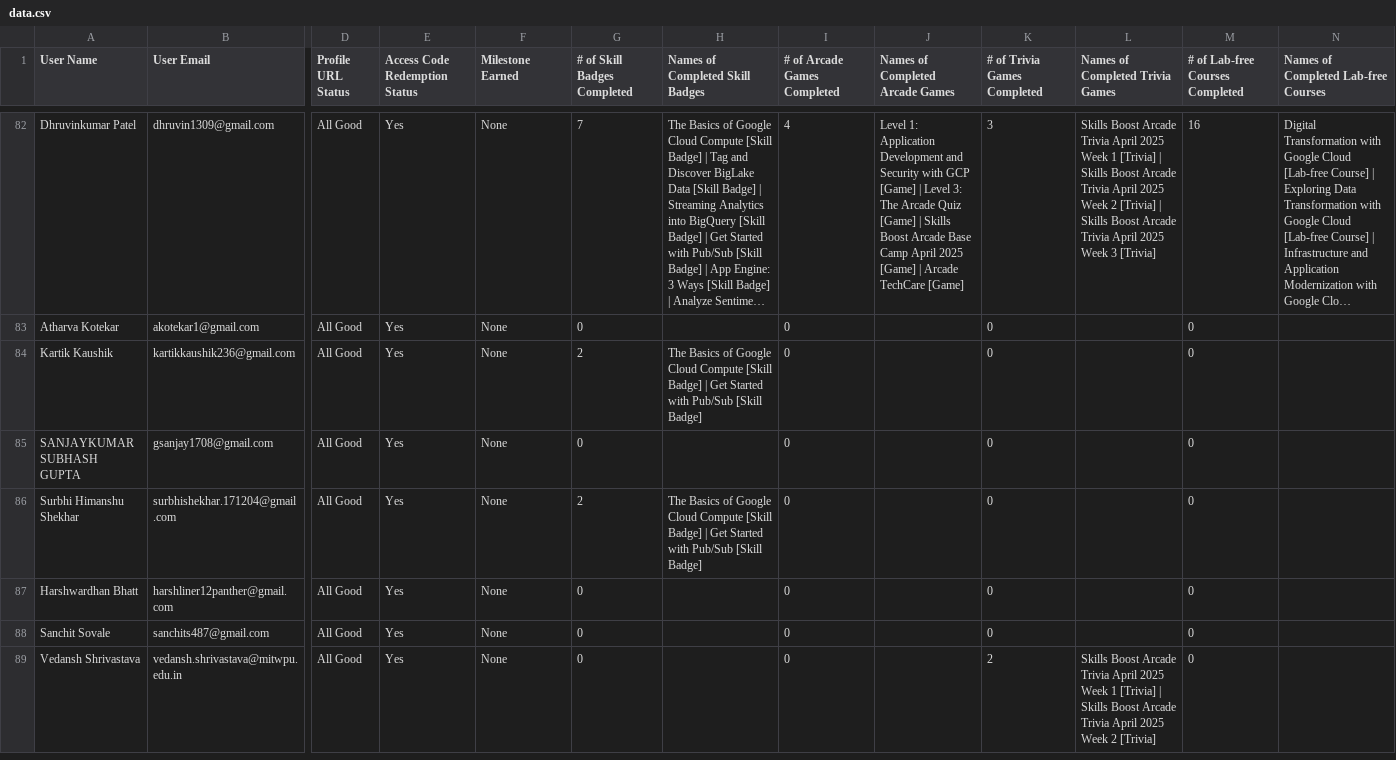
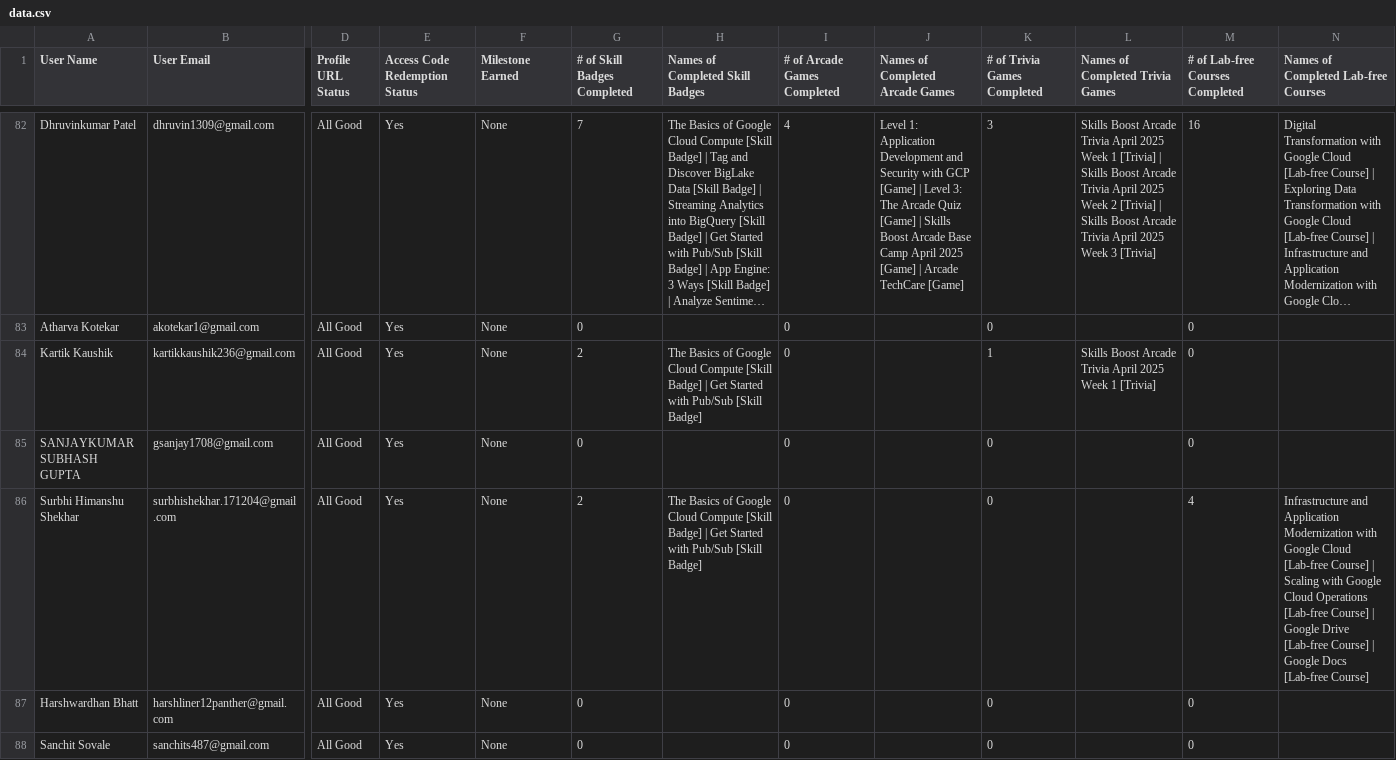
Before and after one commit to vishweshbhat/gcr-leaderboard-vish, a CSV file: data/data.csv, drawn as a sheet; only a part is shown, gaps mark what is left out; the shorter side is filled out with more unchanged rows; long unchanged cells end in …; the diff covers the shown part only; the diff names each change by its address in the sheet, - before the commit and + after, or states it on an @@ line.

Commit message:
updated leaderboard

```diff
--- a/data/data.csv
+++ b/data/data.csv
-K84 (# of Trivia Games Completed): 0
+K84 (# of Trivia Games Completed): 1
-L84 (Names of Completed Trivia Games): (empty)
+L84 (Names of Completed Trivia Games): Skills Boost Arcade Trivia April 2025 Week 1 [Trivia]
-M86 (# of Lab-free Courses Completed): 0
+M86 (# of Lab-free Courses Completed): 4
-N86: (empty)
+N86: Infrastructure and Application Modernization with Google Cloud [Lab-free Course] | Scaling with Google Cloud Operations [Lab-free Course] | Google Drive [Lab-free Course] | Google Docs [Lab-free Course]
```
Also changed, not shown: 88 edited cells elsewhere in this file.
